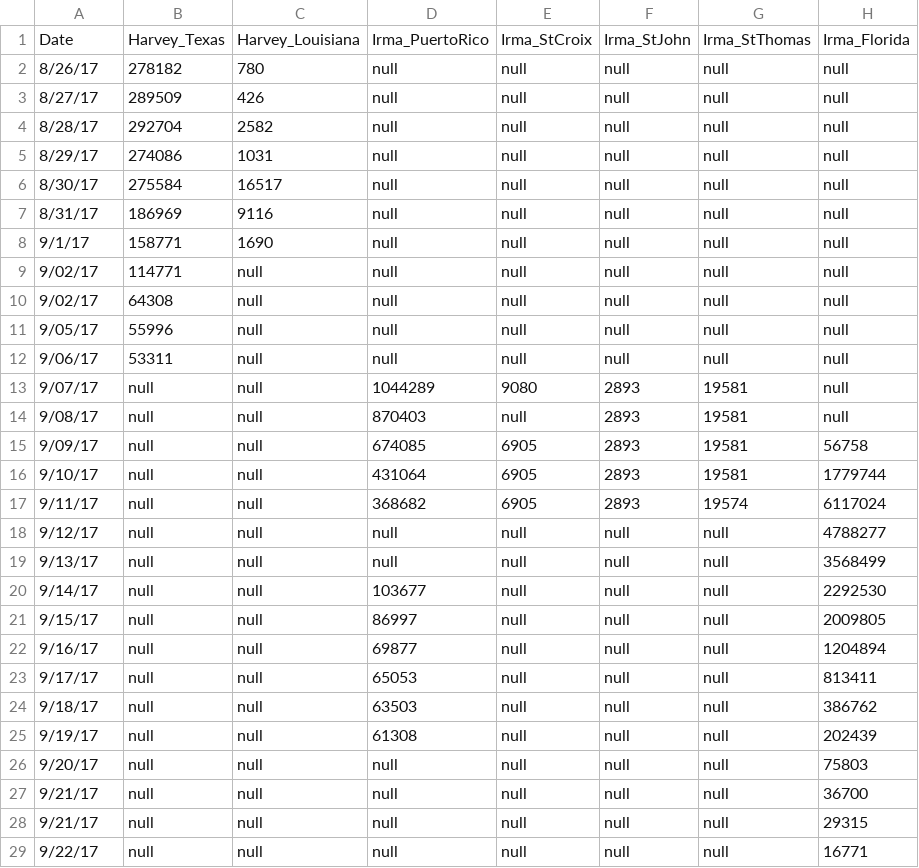
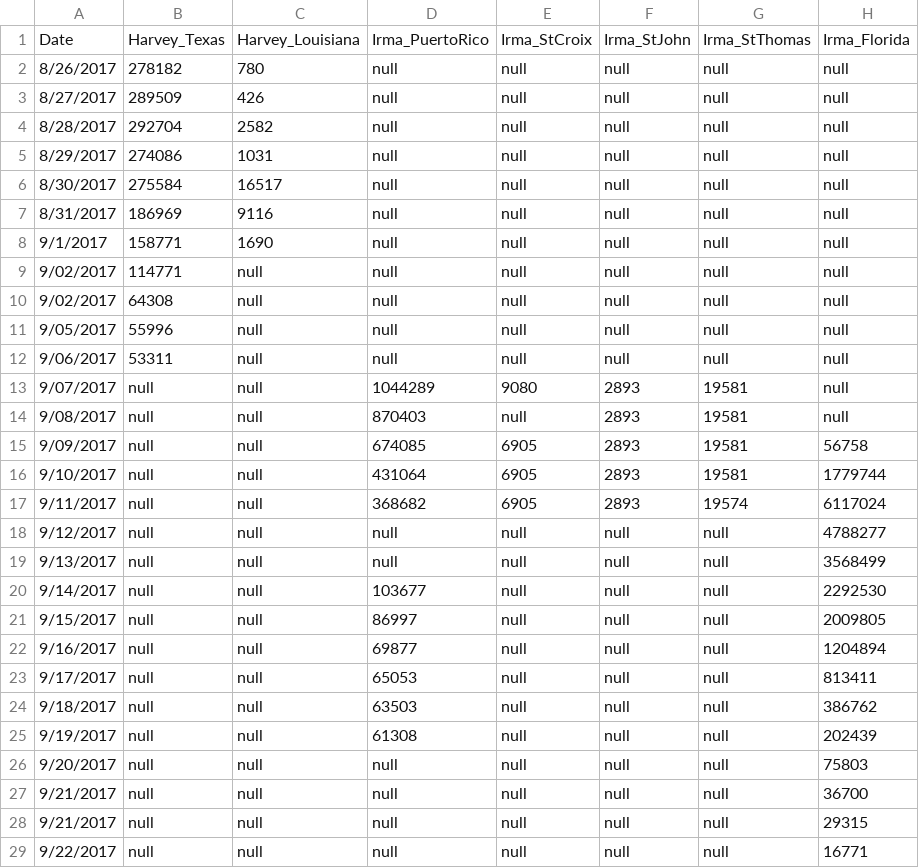
Before and after one commit to gracemarod/visualazingMaria, a CSV file: electricOutages_v4.csv, drawn as a sheet; only a part is shown; the diff covers the shown part only; the diff names each change by its address in the sheet, - before the commit and + after, or states it on an @@ line.

```diff
--- a/electricOutages_v4.csv
+++ b/electricOutages_v4.csv
-A2: 8/26/17
+A2: 8/26/2017
-A3: 8/27/17
+A3: 8/27/2017
-A4: 8/28/17
+A4: 8/28/2017
-A5: 8/29/17
+A5: 8/29/2017
-A6: 8/30/17
+A6: 8/30/2017
-A7: 8/31/17
+A7: 8/31/2017
-A8: 9/1/17
+A8: 9/1/2017
-A9:A10: 9/02/17
+A9:A10: 9/02/2017
-A11: 9/05/17
+A11: 9/05/2017
-A12: 9/06/17
+A12: 9/06/2017
-A13: 9/07/17
+A13: 9/07/2017
-A14: 9/08/17
+A14: 9/08/2017
-A15: 9/09/17
+A15: 9/09/2017
-A16: 9/10/17
+A16: 9/10/2017
-A17: 9/11/17
+A17: 9/11/2017
-A18: 9/12/17
+A18: 9/12/2017
-A19: 9/13/17
+A19: 9/13/2017
-A20: 9/14/17
+A20: 9/14/2017
-A21: 9/15/17
+A21: 9/15/2017
-A22: 9/16/17
+A22: 9/16/2017
-A23: 9/17/17
+A23: 9/17/2017
-A24: 9/18/17
+A24: 9/18/2017
-A25: 9/19/17
+A25: 9/19/2017
-A26: 9/20/17
+A26: 9/20/2017
-A27:A28: 9/21/17
+A27:A28: 9/21/2017
-A29: 9/22/17
+A29: 9/22/2017
```
Also changed, not shown: 70 edited cells elsewhere in this file, test_data_Texas.csv, 1 other file.
